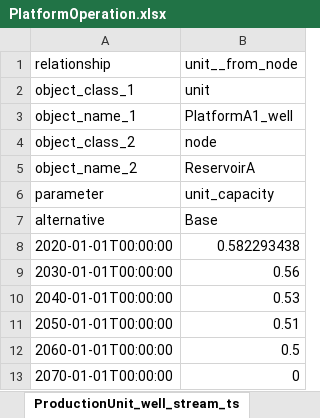
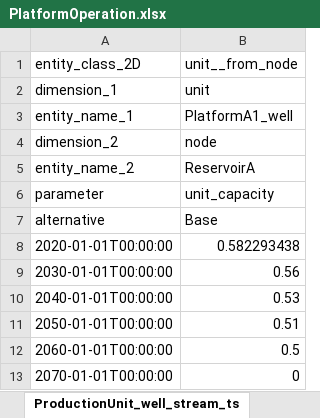
Before and after one commit to nnhjy/OffPlatfEner, an Excel workbook: InputData/PlatformOperation.xlsx, sheet ProductionUnit_well_stream_ts, drawn as a sheet; values as stored, in another font and other column widths than the file's, no borders; the diff names each change by its address in the sheet, - before the commit and + after, or states it on an @@ line.

```diff
--- a/InputData/PlatformOperation.xlsx (sheet ProductionUnit_well_stream_ts)
+++ b/InputData/PlatformOperation.xlsx (sheet ProductionUnit_well_stream_ts)
-A1: relationship
+A1: entity_class_2D
-A2: object_class_1
+A2: dimension_1
-A3: object_name_1
+A3: entity_name_1
-A4: object_class_2
+A4: dimension_2
-A5: object_name_2
+A5: entity_name_2
```
Also changed, not shown: sheet Onshore_supply_ts, sheet LivingQuarter_ts, sheet Onshore_demand_ts, sheet UtilityUnit_flaring, sheet LivingQuarter, sheet UtilityUnit_generator_ts, 7 more sheets, InputData/ModelConfig.xlsx, 7 other files.
